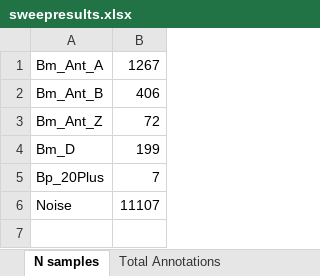
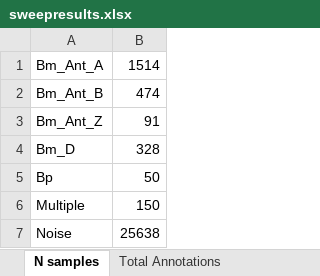
Before and after one commit to marcorad/phd, an Excel workbook: sweepresults/sweepresults.xlsx, sheet N samples, drawn as a sheet; values as stored, in another font and other column widths than the file's, no borders; removed rows and columns are numbered as before the commit, all else as after; the diff names each change by its address in the sheet, - before the commit and + after, or states it on an @@ line.

```diff
--- a/sweepresults/sweepresults.xlsx (sheet N samples)
+++ b/sweepresults/sweepresults.xlsx (sheet N samples)
-B1: 1267
+B1: 1514
-B2: 406
+B2: 474
-B3: 72
+B3: 91
-B4: 199
+B4: 328
-row 5: Bp_20Plus | 7
+row 5: Bp | 50
+row 6: Multiple | 150
-B7: 11107
+B7: 25638
```
Also changed, not shown: sheet signal 80% noise 80%, sheet signal 20% noise 20%, sheet Total Annotations, other sheet tabs, 38 other files.
